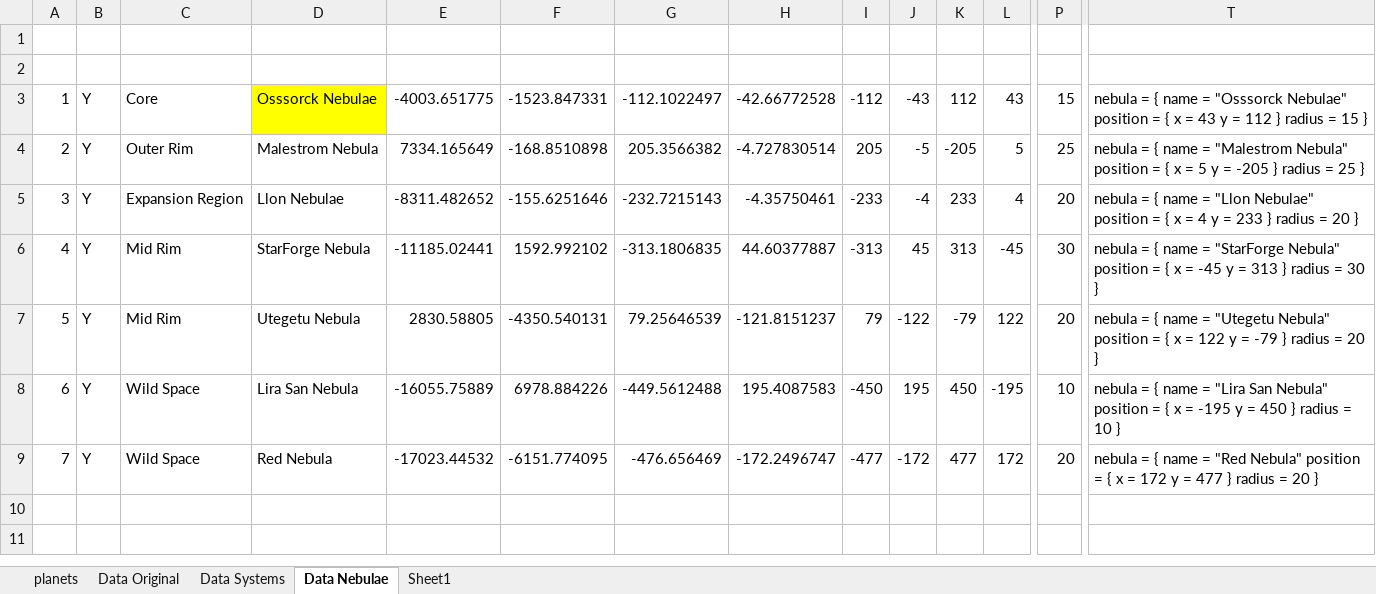
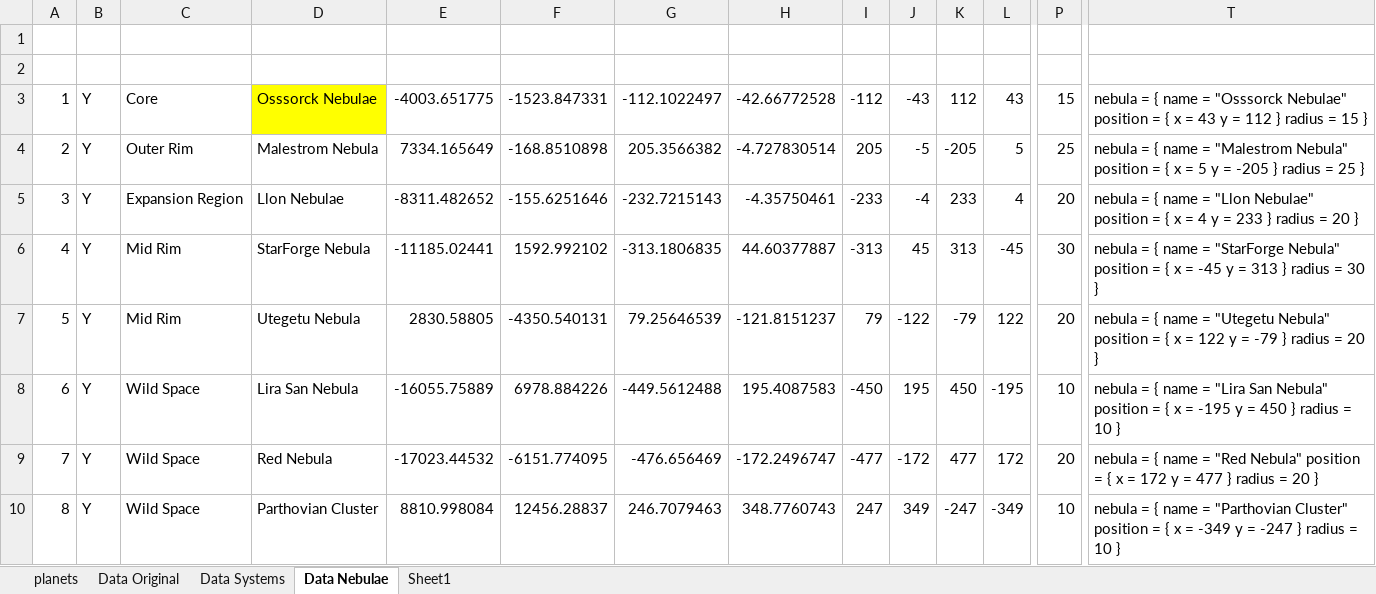
Before and after one commit to Nukumnehtar/SWAGD-Project, an Excel workbook: planets_data.xlsx, sheet Data Nebulae, drawn as a sheet; only a part is shown, gaps mark what is left out; values as stored, in another font and other column widths than the file's, no borders; rows hold the shown columns only; the diff names each change by its address in the sheet, - before the commit and + after, or states it on an @@ line.

Commit message:
Lothal Canon location and Wild Space systems
Lothal Canon location and Wild Space systems

```diff
--- a/planets_data.xlsx (sheet Data Nebulae)
+++ b/planets_data.xlsx (sheet Data Nebulae)
+row 10: 8 | Y | Wild Space | Parthovian Cluster | 8810.998084 | 12456.28837 | 246.7079463 | 348.7760743 | 247 | 349 | -247 | -349 | 10 | nebula = { name = "Parthovian Cluster" position = { x = -349 y = -247 } radius = 10 }
```
Also changed, not shown: sheet Data Systems, 2 other files.
